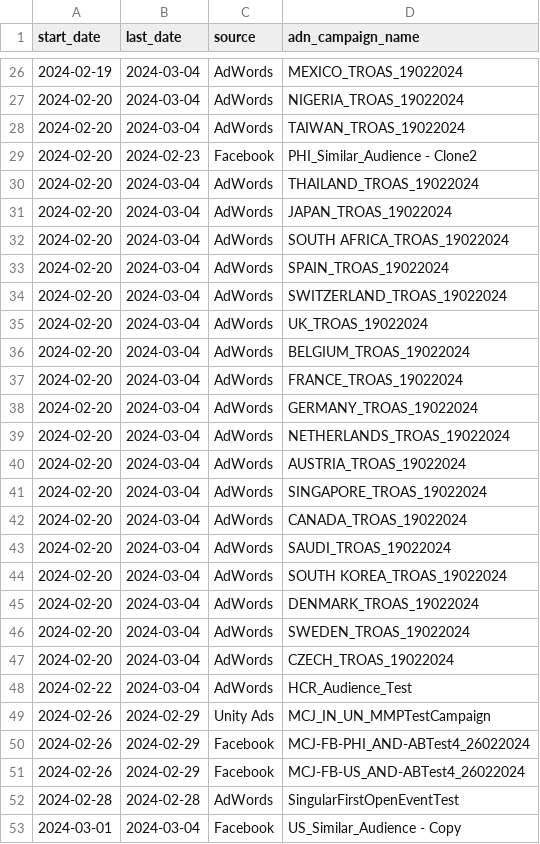
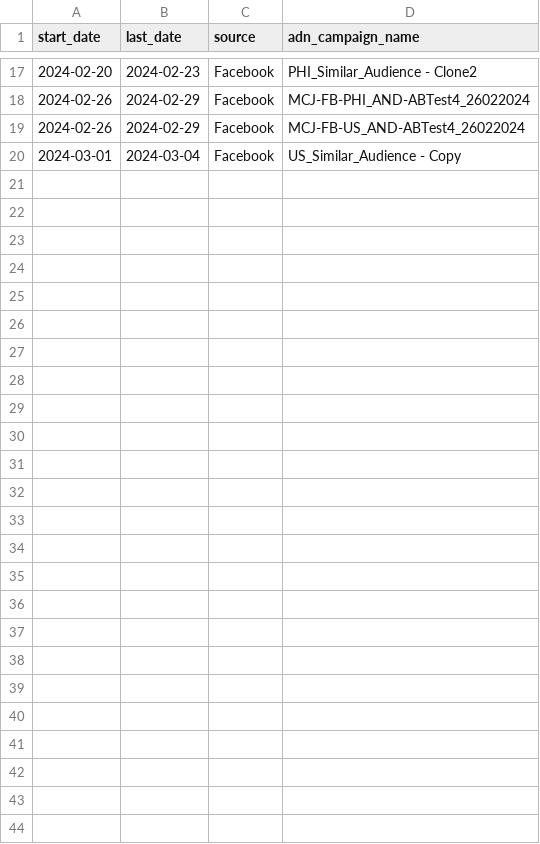
Before and after one commit to BerkSilevel/MC_Jump_Campaign_Timeline, a CSV file: uploaded_data.csv, drawn as a sheet; only a part is shown, gaps mark what is left out; the diff covers the shown part only.

Commit message:
uploaded_data changed

```diff
--- a/uploaded_data.csv
+++ b/uploaded_data.csv
@@ -26,28 +17,4 @@ start_date,last_date,source,adn_campaign_name
-2024-02-19,2024-03-04,AdWords,MEXICO_TROAS_19022024
-2024-02-20,2024-03-04,AdWords,NIGERIA_TROAS_19022024
-2024-02-20,2024-03-04,AdWords,TAIWAN_TROAS_19022024
 2024-02-20,2024-02-23,Facebook,PHI_Similar_Audience - Clone2
-2024-02-20,2024-03-04,AdWords,THAILAND_TROAS_19022024
-2024-02-20,2024-03-04,AdWords,JAPAN_TROAS_19022024
-2024-02-20,2024-03-04,AdWords,SOUTH AFRICA_TROAS_19022024
-2024-02-20,2024-03-04,AdWords,SPAIN_TROAS_19022024
-2024-02-20,2024-03-04,AdWords,SWITZERLAND_TROAS_19022024
-2024-02-20,2024-03-04,AdWords,UK_TROAS_19022024
-2024-02-20,2024-03-04,AdWords,BELGIUM_TROAS_19022024
-2024-02-20,2024-03-04,AdWords,FRANCE_TROAS_19022024
-2024-02-20,2024-03-04,AdWords,GERMANY_TROAS_19022024
-2024-02-20,2024-03-04,AdWords,NETHERLANDS_TROAS_19022024
-2024-02-20,2024-03-04,AdWords,AUSTRIA_TROAS_19022024
-2024-02-20,2024-03-04,AdWords,SINGAPORE_TROAS_19022024
-2024-02-20,2024-03-04,AdWords,CANADA_TROAS_19022024
-2024-02-20,2024-03-04,AdWords,SAUDI_TROAS_19022024
-2024-02-20,2024-03-04,AdWords,SOUTH KOREA_TROAS_19022024
-2024-02-20,2024-03-04,AdWords,DENMARK_TROAS_19022024
-2024-02-20,2024-03-04,AdWords,SWEDEN_TROAS_19022024
-2024-02-20,2024-03-04,AdWords,CZECH_TROAS_19022024
-2024-02-22,2024-03-04,AdWords,HCR_Audience_Test
-2024-02-26,2024-02-29,Unity Ads,MCJ_IN_UN_MMPTestCampaign
 2024-02-26,2024-02-29,Facebook,MCJ-FB-PHI_AND-ABTest4_26022024
 2024-02-26,2024-02-29,Facebook,MCJ-FB-US_AND-ABTest4_26022024
-2024-02-28,2024-02-28,AdWords,SingularFirstOpenEventTest
 2024-03-01,2024-03-04,Facebook,US_Similar_Audience - Copy
```
Also changed, not shown: 9 removed rows and 3 moved rows elsewhere in this file.
